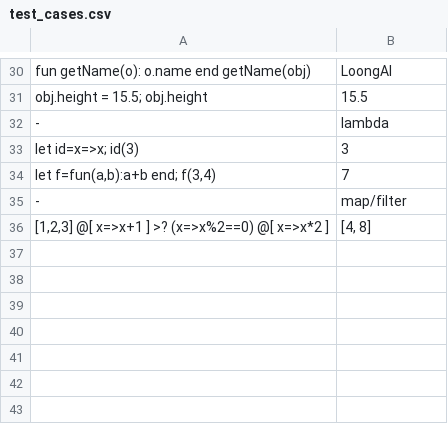
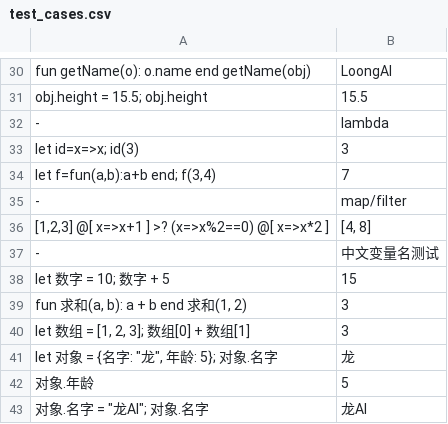
Before and after one commit to picasso250/loong-lang, a CSV file: test_cases.csv, drawn as a sheet; only a part is shown, gaps mark what is left out; the diff names each change by its address in the sheet, - before the commit and + after, or states it on an @@ line.

Commit message:
添加中文变量名测试用例

```diff
--- a/test_cases.csv
+++ b/test_cases.csv
+row 37: - | 中文变量名测试
+row 38: let 数字 = 10; 数字 + 5 | 15
+row 39: fun 求和(a, b): a + b end 求和(1, 2) | 3
+row 40: let 数组 = [1, 2, 3]; 数组[0] + 数组[1] | 3
+row 41: let 对象 = {名字: "龙", 年龄: 5}; 对象.名字 | 龙
+row 42: 对象.年龄 | 5
+row 43: 对象.名字 = "龙AI"; 对象.名字 | 龙AI
```
